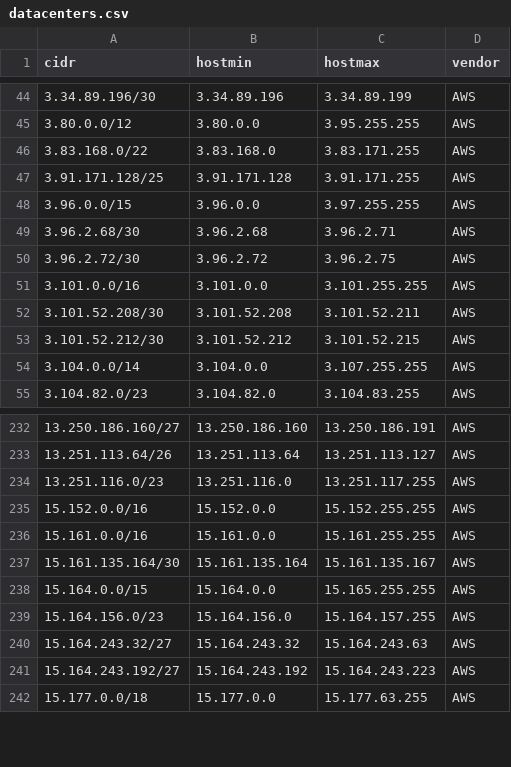
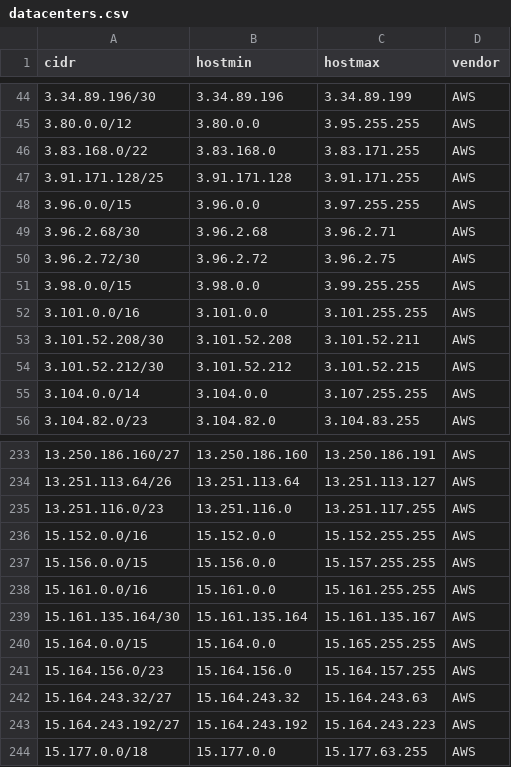
Before and after one commit to jhassine/server-ip-addresses, a CSV file: data/datacenters.csv, drawn as a sheet; only a part is shown, gaps mark what is left out; the diff names each change by its address in the sheet, - before the commit and + after, or states it on an @@ line.

```diff
--- a/data/datacenters.csv
+++ b/data/datacenters.csv
+row 51: 3.98.0.0/15 | 3.98.0.0 | 3.99.255.255 | AWS
+row 237: 15.156.0.0/15 | 15.156.0.0 | 15.157.255.255 | AWS
```
Also changed, not shown: 1 other file.
